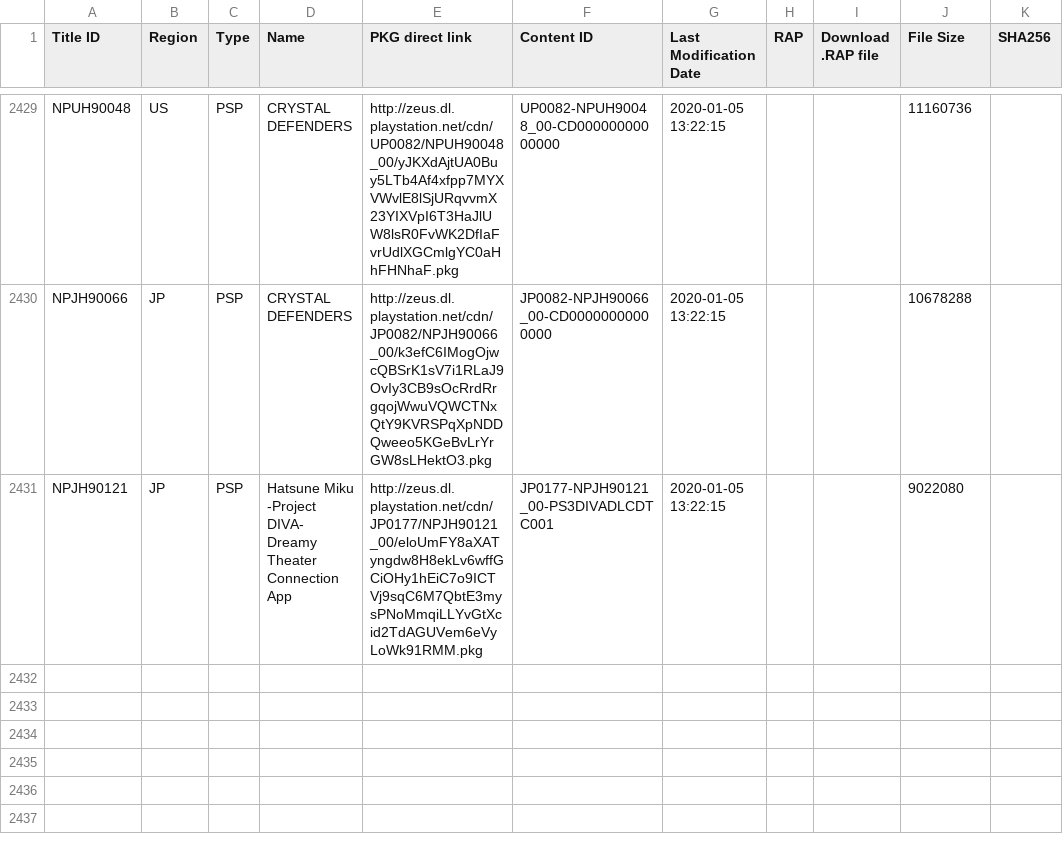
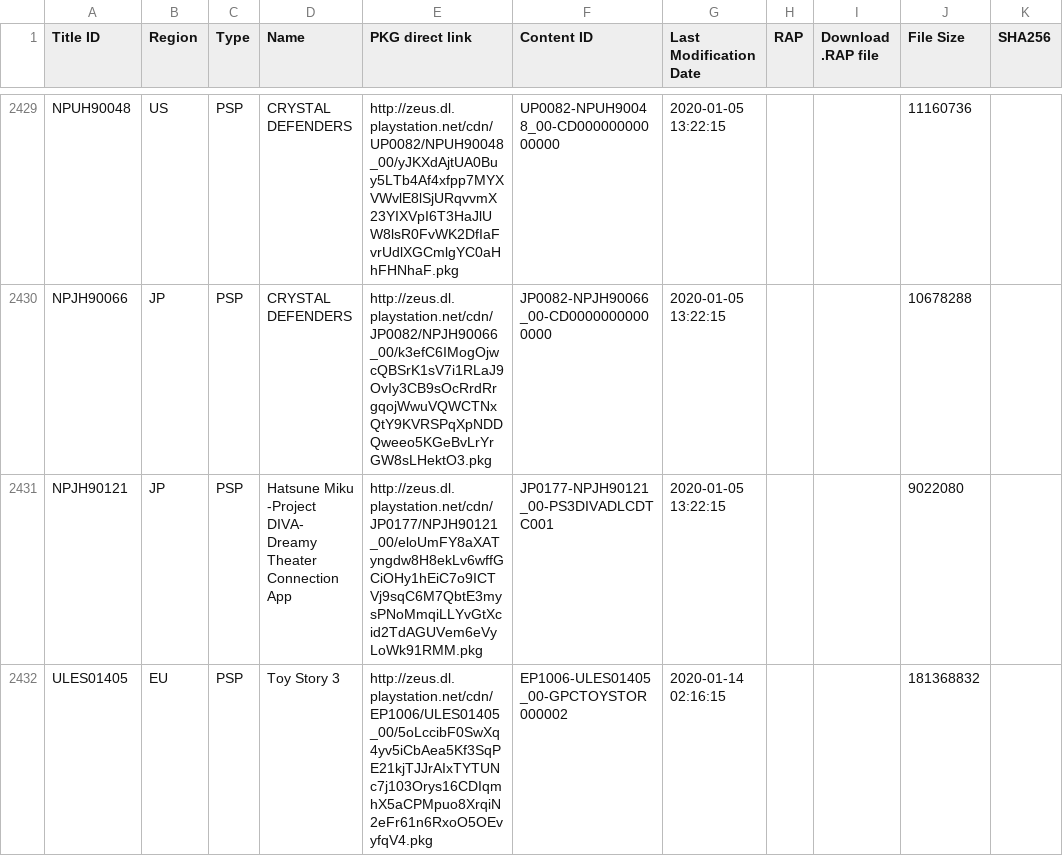
Before and after one commit to nulllpoint/NPS_Chinese_Version, a TSV file: PSP_GAMES_EN.tsv, drawn as a sheet; only a part is shown, gaps mark what is left out; the diff names each change by its address in the sheet, - before the commit and + after, or states it on an @@ line.

```diff
--- a/PSP_GAMES_EN.tsv
+++ b/PSP_GAMES_EN.tsv
+row 2432: ULES01405 | EU | PSP | Toy Story 3 | http://zeus.dl.playstation.net/cdn/EP1006/ULES01405_00/5oLccibF0SwXq4yv5iCbAea5Kf3SqPE21kjTJJrAIxTYTUNc7j103Orys16CDIqmhX5aCPMpuo8XrqiN2eFr61n6RxoO5OEvyfqV4.pkg | EP1006-ULES01405_00-GPCTOYSTOR000002 | 2020-01-14 02:16:15 |  |  | 181368832
```
Also changed, not shown: PSP_DLCS.tsv, PSP_GAMES_SC.tsv, 4 other files.
